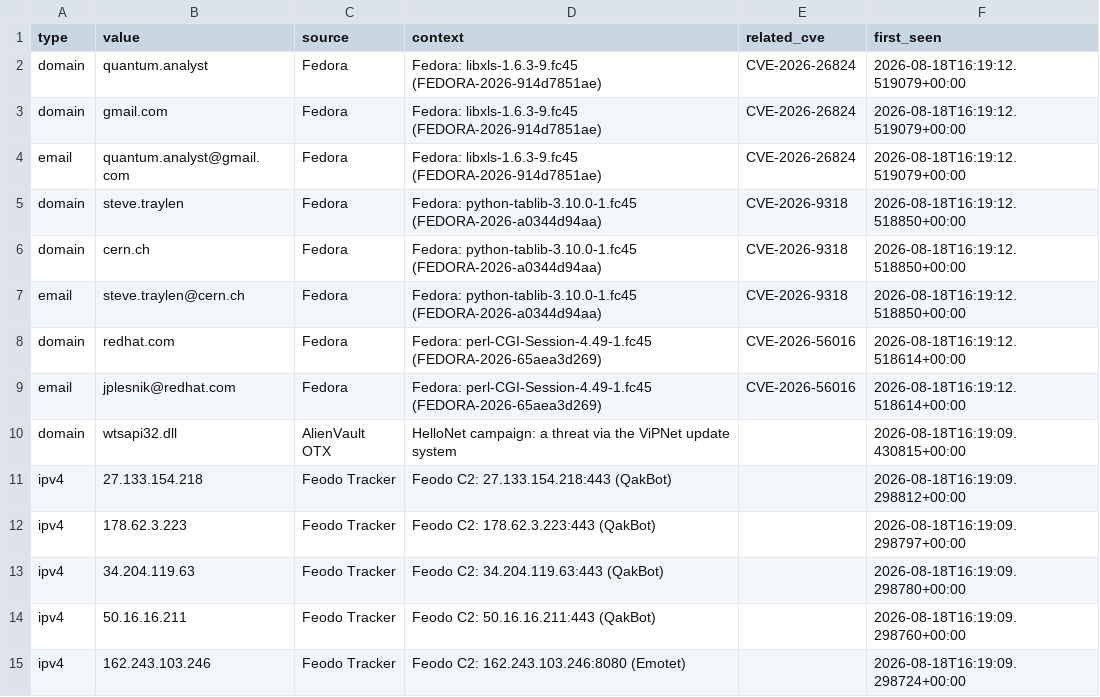
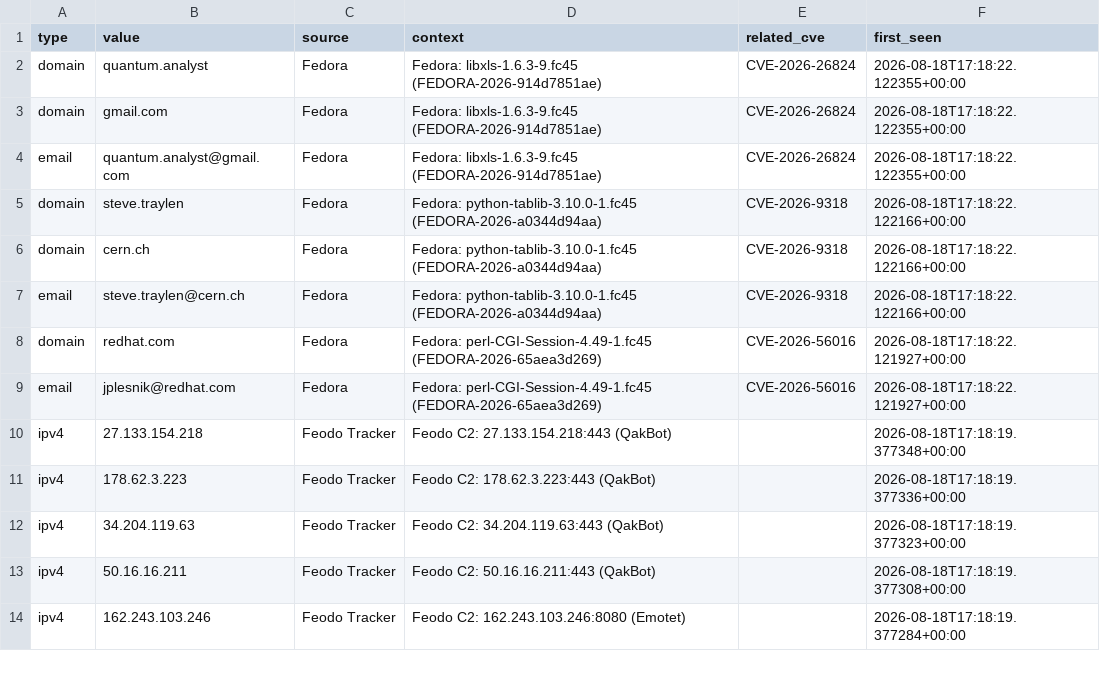
Before and after one commit to priyanshu965/Cyberwatch, a CSV file: data/exports/iocs.csv, drawn as a sheet; only a part is shown; the diff covers the shown part only.

```diff
--- a/data/exports/iocs.csv
+++ b/data/exports/iocs.csv
@@ -1,15 +1,14 @@
 type,value,source,context,related_cve,first_seen
-domain,quantum.analyst,Fedora,Fedora: libxls-1.6.3-9.fc45 (FEDORA-2026-914d7851ae),CVE-2026-26824,2026-08-18T16:19:12.519079+00:00
-domain,gmail.com,Fedora,Fedora: libxls-1.6.3-9.fc45 (FEDORA-2026-914d7851ae),CVE-2026-26824,2026-08-18T16:19:12.519079+00:00
-email,quantum.analyst@gmail.com,Fedora,Fedora: libxls-1.6.3-9.fc45 (FEDORA-2026-914d7851ae),CVE-2026-26824,2026-08-18T16:19:12.519079+00:00
-domain,steve.traylen,Fedora,Fedora: python-tablib-3.10.0-1.fc45 (FEDORA-2026-a0344d94aa),CVE-2026-9318,2026-08-18T16:19:12.518850+00:00
-domain,cern.ch,Fedora,Fedora: python-tablib-3.10.0-1.fc45 (FEDORA-2026-a0344d94aa),CVE-2026-9318,2026-08-18T16:19:12.518850+00:00
-email,steve.traylen@cern.ch,Fedora,Fedora: python-tablib-3.10.0-1.fc45 (FEDORA-2026-a0344d94aa),CVE-2026-9318,2026-08-18T16:19:12.518850+00:00
-domain,redhat.com,Fedora,Fedora: perl-CGI-Session-4.49-1.fc45 (FEDORA-2026-65aea3d269),CVE-2026-56016,2026-08-18T16:19:12.518614+00:00
-email,jplesnik@redhat.com,Fedora,Fedora: perl-CGI-Session-4.49-1.fc45 (FEDORA-2026-65aea3d269),CVE-2026-56016,2026-08-18T16:19:12.518614+00:00
-domain,wtsapi32.dll,AlienVault OTX,HelloNet campaign: a threat via the ViPNet update system,,2026-08-18T16:19:09.430815+00:00
-ipv4,27.133.154.218,Feodo Tracker,Feodo C2: 27.133.154.218:443 (QakBot),,2026-08-18T16:19:09.298812+00:00
-ipv4,178.62.3.223,Feodo Tracker,Feodo C2: 178.62.3.223:443 (QakBot),,2026-08-18T16:19:09.298797+00:00
-ipv4,34.204.119.63,Feodo Tracker,Feodo C2: 34.204.119.63:443 (QakBot),,2026-08-18T16:19:09.298780+00:00
-ipv4,50.16.16.211,Feodo Tracker,Feodo C2: 50.16.16.211:443 (QakBot),,2026-08-18T16:19:09.298760+00:00
-ipv4,162.243.103.246,Feodo Tracker,Feodo C2: 162.243.103.246:8080 (Emotet),,2026-08-18T16:19:09.298724+00:00
+domain,quantum.analyst,Fedora,Fedora: libxls-1.6.3-9.fc45 (FEDORA-2026-914d7851ae),CVE-2026-26824,2026-08-18T17:18:22.122355+00:00
+domain,gmail.com,Fedora,Fedora: libxls-1.6.3-9.fc45 (FEDORA-2026-914d7851ae),CVE-2026-26824,2026-08-18T17:18:22.122355+00:00
+email,quantum.analyst@gmail.com,Fedora,Fedora: libxls-1.6.3-9.fc45 (FEDORA-2026-914d7851ae),CVE-2026-26824,2026-08-18T17:18:22.122355+00:00
+domain,steve.traylen,Fedora,Fedora: python-tablib-3.10.0-1.fc45 (FEDORA-2026-a0344d94aa),CVE-2026-9318,2026-08-18T17:18:22.122166+00:00
+domain,cern.ch,Fedora,Fedora: python-tablib-3.10.0-1.fc45 (FEDORA-2026-a0344d94aa),CVE-2026-9318,2026-08-18T17:18:22.122166+00:00
+email,steve.traylen@cern.ch,Fedora,Fedora: python-tablib-3.10.0-1.fc45 (FEDORA-2026-a0344d94aa),CVE-2026-9318,2026-08-18T17:18:22.122166+00:00
+domain,redhat.com,Fedora,Fedora: perl-CGI-Session-4.49-1.fc45 (FEDORA-2026-65aea3d269),CVE-2026-56016,2026-08-18T17:18:22.121927+00:00
+email,jplesnik@redhat.com,Fedora,Fedora: perl-CGI-Session-4.49-1.fc45 (FEDORA-2026-65aea3d269),CVE-2026-56016,2026-08-18T17:18:22.121927+00:00
+ipv4,27.133.154.218,Feodo Tracker,Feodo C2: 27.133.154.218:443 (QakBot),,2026-08-18T17:18:19.377348+00:00
+ipv4,178.62.3.223,Feodo Tracker,Feodo C2: 178.62.3.223:443 (QakBot),,2026-08-18T17:18:19.377336+00:00
+ipv4,34.204.119.63,Feodo Tracker,Feodo C2: 34.204.119.63:443 (QakBot),,2026-08-18T17:18:19.377323+00:00
+ipv4,50.16.16.211,Feodo Tracker,Feodo C2: 50.16.16.211:443 (QakBot),,2026-08-18T17:18:19.377308+00:00
+ipv4,162.243.103.246,Feodo Tracker,Feodo C2: 162.243.103.246:8080 (Emotet),,2026-08-18T17:18:19.377284+00:00
```
Also changed, not shown: 18 added rows, 4 removed rows and 1 edited cell elsewhere in this file, 7 other files.
